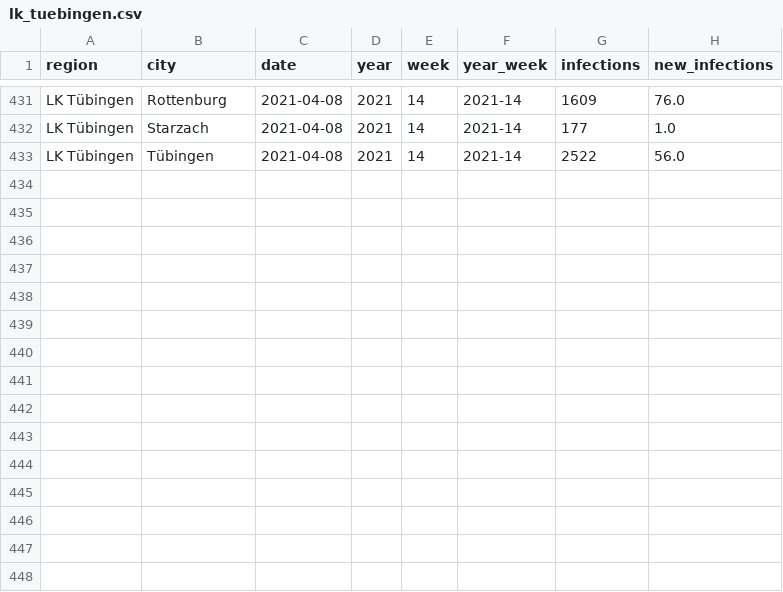
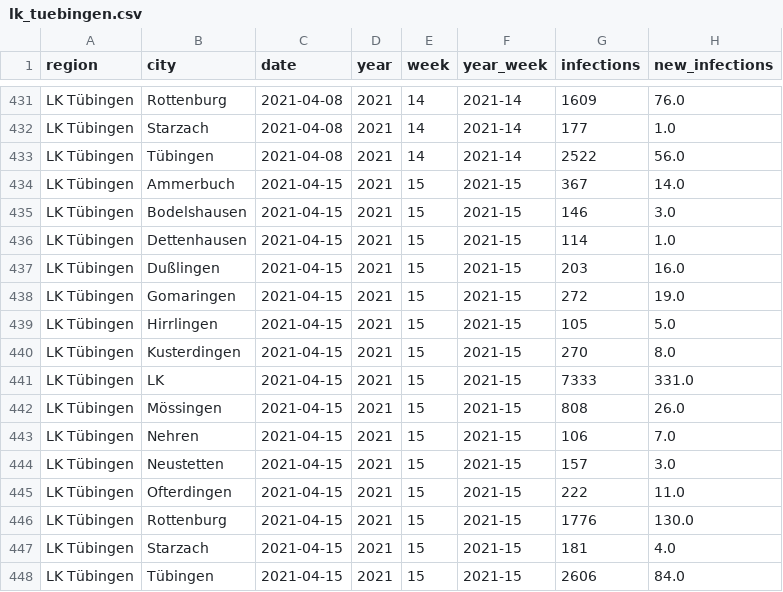
Before and after one commit to FrankGrimm/COVID19-Data-LKTuebingen, a CSV file: lk_tuebingen.csv, drawn as a sheet; only a part is shown, gaps mark what is left out.

```diff
--- a/lk_tuebingen.csv
+++ b/lk_tuebingen.csv
@@ -433 +433,16 @@
 "LK Tübingen","Tübingen","2021-04-08",2021,14,"2021-14",2522,56.0
+"LK Tübingen","Ammerbuch","2021-04-15",2021,15,"2021-15",367,14.0
+"LK Tübingen","Bodelshausen","2021-04-15",2021,15,"2021-15",146,3.0
+"LK Tübingen","Dettenhausen","2021-04-15",2021,15,"2021-15",114,1.0
+"LK Tübingen","Dußlingen","2021-04-15",2021,15,"2021-15",203,16.0
+"LK Tübingen","Gomaringen","2021-04-15",2021,15,"2021-15",272,19.0
+"LK Tübingen","Hirrlingen","2021-04-15",2021,15,"2021-15",105,5.0
+"LK Tübingen","Kusterdingen","2021-04-15",2021,15,"2021-15",270,8.0
+"LK Tübingen","LK","2021-04-15",2021,15,"2021-15",7333,331.0
+"LK Tübingen","Mössingen","2021-04-15",2021,15,"2021-15",808,26.0
+"LK Tübingen","Nehren","2021-04-15",2021,15,"2021-15",106,7.0
+"LK Tübingen","Neustetten","2021-04-15",2021,15,"2021-15",157,3.0
+"LK Tübingen","Ofterdingen","2021-04-15",2021,15,"2021-15",222,11.0
+"LK Tübingen","Rottenburg","2021-04-15",2021,15,"2021-15",1776,130.0
+"LK Tübingen","Starzach","2021-04-15",2021,15,"2021-15",181,4.0
+"LK Tübingen","Tübingen","2021-04-15",2021,15,"2021-15",2606,84.0
```
Also changed, not shown: lk_tuebingen_inci.csv, 3 other files.
